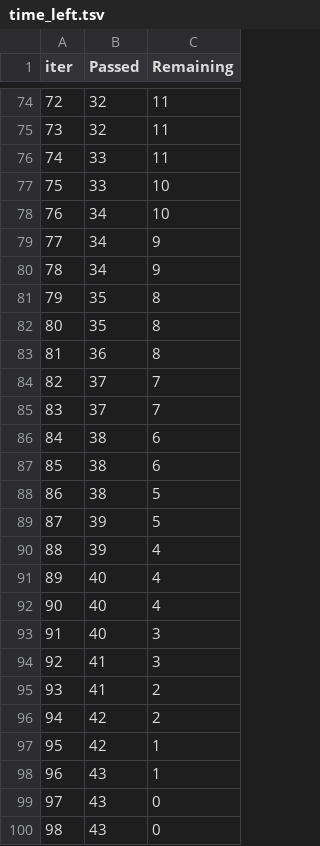
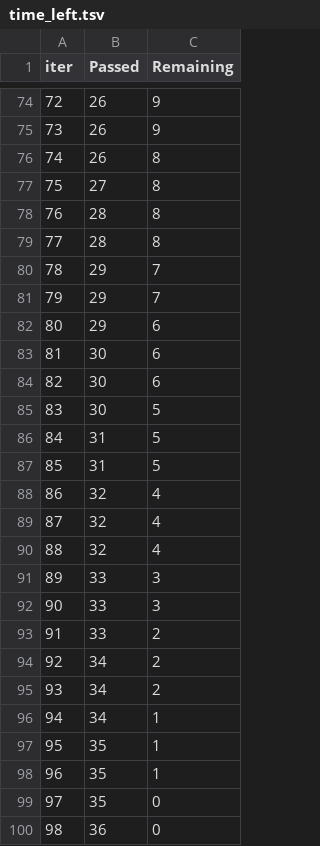
Before and after one commit to Nakul-M/mlproject, a TSV file: catboost_info/time_left.tsv, drawn as a sheet; only a part is shown, gaps mark what is left out; the diff covers the shown part only.

```diff
--- a/catboost_info/time_left.tsv
+++ b/catboost_info/time_left.tsv
@@ -74,27 +74,27 @@ iter	Passed	Remaining
-72	32	11
-73	32	11
-74	33	11
-75	33	10
-76	34	10
-77	34	9
-78	34	9
-79	35	8
-80	35	8
-81	36	8
-82	37	7
-83	37	7
-84	38	6
-85	38	6
-86	38	5
-87	39	5
-88	39	4
-89	40	4
-90	40	4
-91	40	3
-92	41	3
-93	41	2
-94	42	2
-95	42	1
-96	43	1
-97	43	0
-98	43	0
+72	26	9
+73	26	9
+74	26	8
+75	27	8
+76	28	8
+77	28	8
+78	29	7
+79	29	7
+80	29	6
+81	30	6
+82	30	6
+83	30	5
+84	31	5
+85	31	5
+86	32	4
+87	32	4
+88	32	4
+89	33	3
+90	33	3
+91	33	2
+92	34	2
+93	34	2
+94	34	1
+95	35	1
+96	35	1
+97	35	0
+98	36	0
```
Also changed, not shown: 138 edited cells elsewhere in this file, 17 other files.
